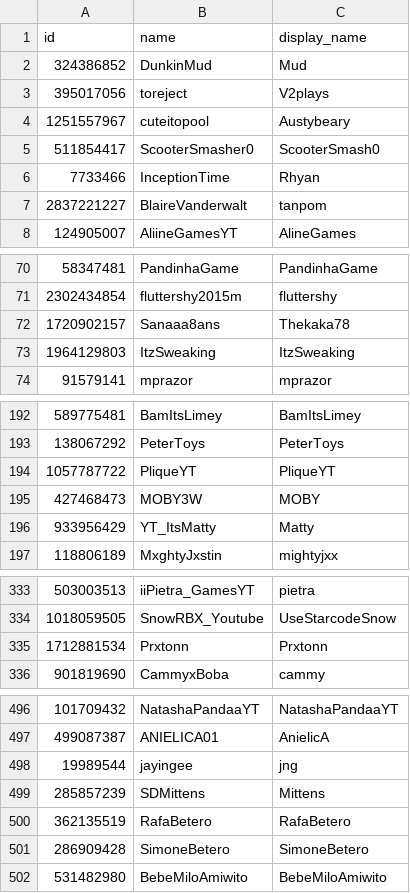
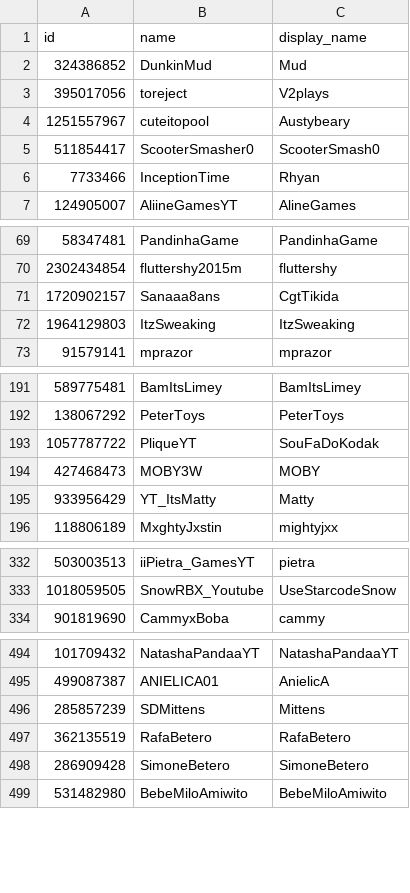
Before and after one commit to RoKitty/data, a CSV file: video_stars.csv, drawn as a sheet; only a part is shown, gaps mark what is left out; the diff covers the shown part only.

```diff
--- a/video_stars.csv
+++ b/video_stars.csv
@@ -6,3 +6,2 @@ id,name,display_name
 7733466,InceptionTime,Rhyan
-2837221227,BlaireVanderwalt,tanpom
 124905007,AliineGamesYT,AlineGames
@@ -71,3 +70,3 @@ id,name,display_name
 2302434854,fluttershy2015m,fluttershy
-1720902157,Sanaaa8ans,Thekaka78
+1720902157,Sanaaa8ans,CgtTikida
 1964129803,ItzSweaking,ItzSweaking
@@ -193,3 +192,3 @@ id,name,display_name
 138067292,PeterToys,PeterToys
-1057787722,PliqueYT,PliqueYT
+1057787722,PliqueYT,SouFaDoKodak
 427468473,MOBY3W,MOBY
@@ -334,3 +333,2 @@ id,name,display_name
 1018059505,SnowRBX_Youtube,UseStarcodeSnow
-1712881534,Prxtonn,Prxtonn
 901819690,CammyxBoba,cammy
@@ -497,3 +495,2 @@ id,name,display_name
 499087387,ANIELICA01,AnielicA
-19989544,jayingee,jng
 285857239,SDMittens,Mittens
```
Also changed, not shown: 7 edited cells elsewhere in this file, 1 other file.
